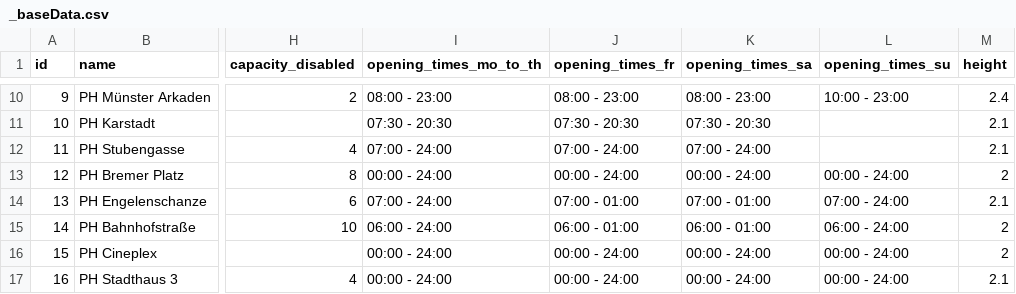
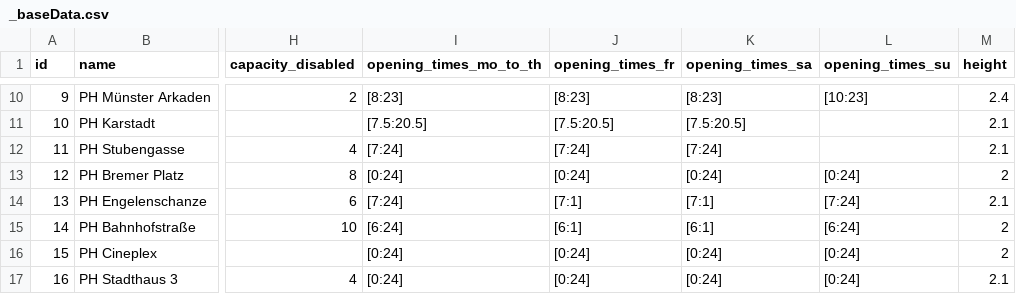
Before and after one commit to bennidietz/ParkingDataVisualization, a CSV file: resources/data/_baseData.csv, drawn as a sheet; only a part is shown, gaps mark what is left out; the diff covers the shown part only; the diff names each change by its address in the sheet, - before the commit and + after, or states it on an @@ line.

Commit message:
opening times change
from "x:00 - y:00" to [x:y]

```diff
--- a/resources/data/_baseData.csv
+++ b/resources/data/_baseData.csv
-I10 (opening_times_mo_to_th): 08:00 - 23:00
+I10 (opening_times_mo_to_th): [8:23]
-J10 (opening_times_fr): 08:00 - 23:00
+J10 (opening_times_fr): [8:23]
-K10 (opening_times_sa): 08:00 - 23:00
+K10 (opening_times_sa): [8:23]
-L10 (opening_times_su): 10:00 - 23:00
+L10 (opening_times_su): [10:23]
-I11 (opening_times_mo_to_th): 07:30 - 20:30
+I11 (opening_times_mo_to_th): [7.5:20.5]
-J11 (opening_times_fr): 07:30 - 20:30
+J11 (opening_times_fr): [7.5:20.5]
-K11 (opening_times_sa): 07:30 - 20:30
+K11 (opening_times_sa): [7.5:20.5]
-I12 (opening_times_mo_to_th): 07:00 - 24:00
+I12 (opening_times_mo_to_th): [7:24]
-J12 (opening_times_fr): 07:00 - 24:00
+J12 (opening_times_fr): [7:24]
-K12 (opening_times_sa): 07:00 - 24:00
+K12 (opening_times_sa): [7:24]
-I13 (opening_times_mo_to_th): 00:00 - 24:00
+I13 (opening_times_mo_to_th): [0:24]
-J13 (opening_times_fr): 00:00 - 24:00
+J13 (opening_times_fr): [0:24]
-K13 (opening_times_sa): 00:00 - 24:00
+K13 (opening_times_sa): [0:24]
-L13 (opening_times_su): 00:00 - 24:00
+L13 (opening_times_su): [0:24]
-I14 (opening_times_mo_to_th): 07:00 - 24:00
+I14 (opening_times_mo_to_th): [7:24]
-J14 (opening_times_fr): 07:00 - 01:00
+J14 (opening_times_fr): [7:1]
-K14 (opening_times_sa): 07:00 - 01:00
+K14 (opening_times_sa): [7:1]
-L14 (opening_times_su): 07:00 - 24:00
+L14 (opening_times_su): [7:24]
-I15 (opening_times_mo_to_th): 06:00 - 24:00
+I15 (opening_times_mo_to_th): [6:24]
-J15 (opening_times_fr): 06:00 - 01:00
+J15 (opening_times_fr): [6:1]
-K15 (opening_times_sa): 06:00 - 01:00
+K15 (opening_times_sa): [6:1]
-L15 (opening_times_su): 06:00 - 24:00
+L15 (opening_times_su): [6:24]
-I16:I17 (opening_times_mo_to_th): 00:00 - 24:00
+I16:I17 (opening_times_mo_to_th): [0:24]
-J16:J17 (opening_times_fr): 00:00 - 24:00
+J16:J17 (opening_times_fr): [0:24]
-K16:K17 (opening_times_sa): 00:00 - 24:00
+K16:K17 (opening_times_sa): [0:24]
-L16:L17 (opening_times_su): 00:00 - 24:00
+L16:L17 (opening_times_su): [0:24]
```
Also changed, not shown: 39 edited cells elsewhere in this file.
